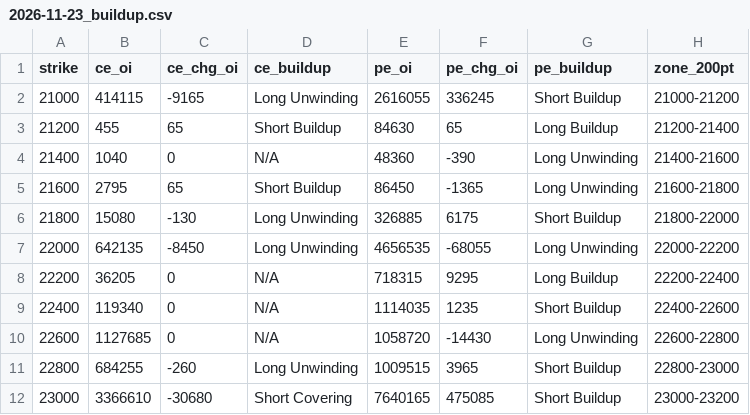
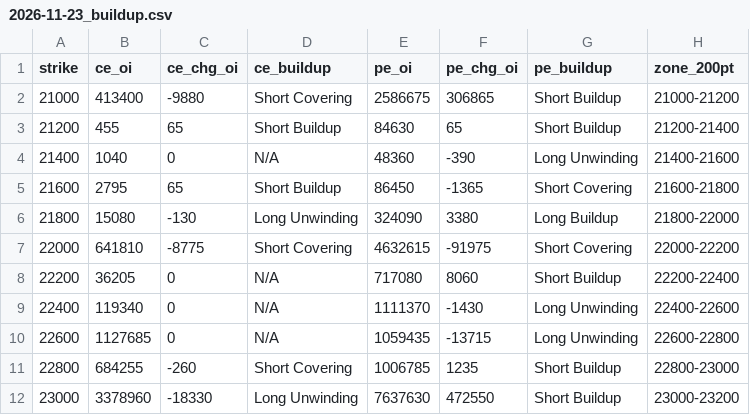
Before and after one commit to ddtambe/Nifty50_Options, a CSV file: data/2026-11-17/2026-11-23_buildup.csv, drawn as a sheet; only a part is shown; the diff covers the shown part only.

```diff
--- a/data/2026-11-17/2026-11-23_buildup.csv
+++ b/data/2026-11-17/2026-11-23_buildup.csv
@@ -1,12 +1,12 @@
 strike,ce_oi,ce_chg_oi,ce_buildup,pe_oi,pe_chg_oi,pe_buildup,zone_200pt
-21000,414115,-9165,Long Unwinding,2616055,336245,Short Buildup,21000-21200
-21200,455,65,Short Buildup,84630,65,Long Buildup,21200-21400
+21000,413400,-9880,Short Covering,2586675,306865,Short Buildup,21000-21200
+21200,455,65,Short Buildup,84630,65,Short Buildup,21200-21400
 21400,1040,0,N/A,48360,-390,Long Unwinding,21400-21600
-21600,2795,65,Short Buildup,86450,-1365,Long Unwinding,21600-21800
-21800,15080,-130,Long Unwinding,326885,6175,Short Buildup,21800-22000
-22000,642135,-8450,Long Unwinding,4656535,-68055,Long Unwinding,22000-22200
-22200,36205,0,N/A,718315,9295,Long Buildup,22200-22400
-22400,119340,0,N/A,1114035,1235,Short Buildup,22400-22600
-22600,1127685,0,N/A,1058720,-14430,Long Unwinding,22600-22800
-22800,684255,-260,Long Unwinding,1009515,3965,Short Buildup,22800-23000
-23000,3366610,-30680,Short Covering,7640165,475085,Short Buildup,23000-23200
+21600,2795,65,Short Buildup,86450,-1365,Short Covering,21600-21800
+21800,15080,-130,Long Unwinding,324090,3380,Long Buildup,21800-22000
+22000,641810,-8775,Short Covering,4632615,-91975,Short Covering,22000-22200
+22200,36205,0,N/A,717080,8060,Short Buildup,22200-22400
+22400,119340,0,N/A,1111370,-1430,Long Unwinding,22400-22600
+22600,1127685,0,N/A,1059435,-13715,Long Unwinding,22600-22800
+22800,684255,-260,Short Covering,1006785,1235,Short Buildup,22800-23000
+23000,3378960,-18330,Long Unwinding,7637630,472550,Short Buildup,23000-23200
```
Also changed, not shown: 109 edited cells elsewhere in this file, data/2026-11-17/2026-11-17_raw.csv, data/2026-11-17/2026-11-23_raw.csv, 7 other files.
